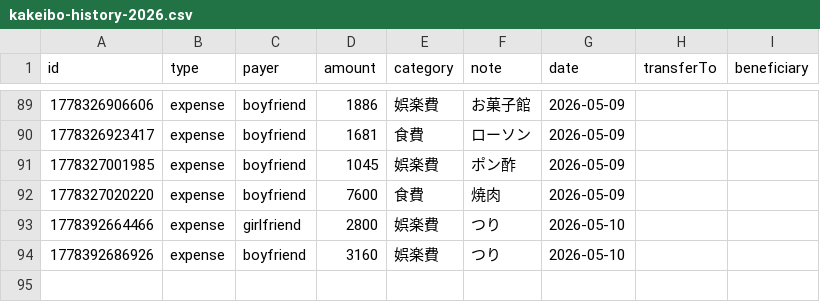
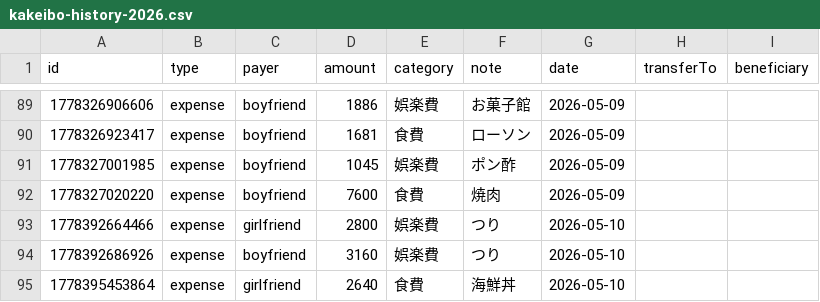
Before and after one commit to ririka02042000-collab/couple_kakeibo, a CSV file: kakeibo-history-2026.csv, drawn as a sheet; only a part is shown, gaps mark what is left out.

Commit message:
update kakeibo-history-2026.csv

```diff
--- a/kakeibo-history-2026.csv
+++ b/kakeibo-history-2026.csv
@@ -94 +94,2 @@ id,type,payer,amount,category,note,date,transferTo,beneficiary
 1778392686926,expense,boyfriend,3160,娯楽費,"つり",2026-05-10,,
+1778395453864,expense,girlfriend,2640,食費,"海鮮丼",2026-05-10,,
```
